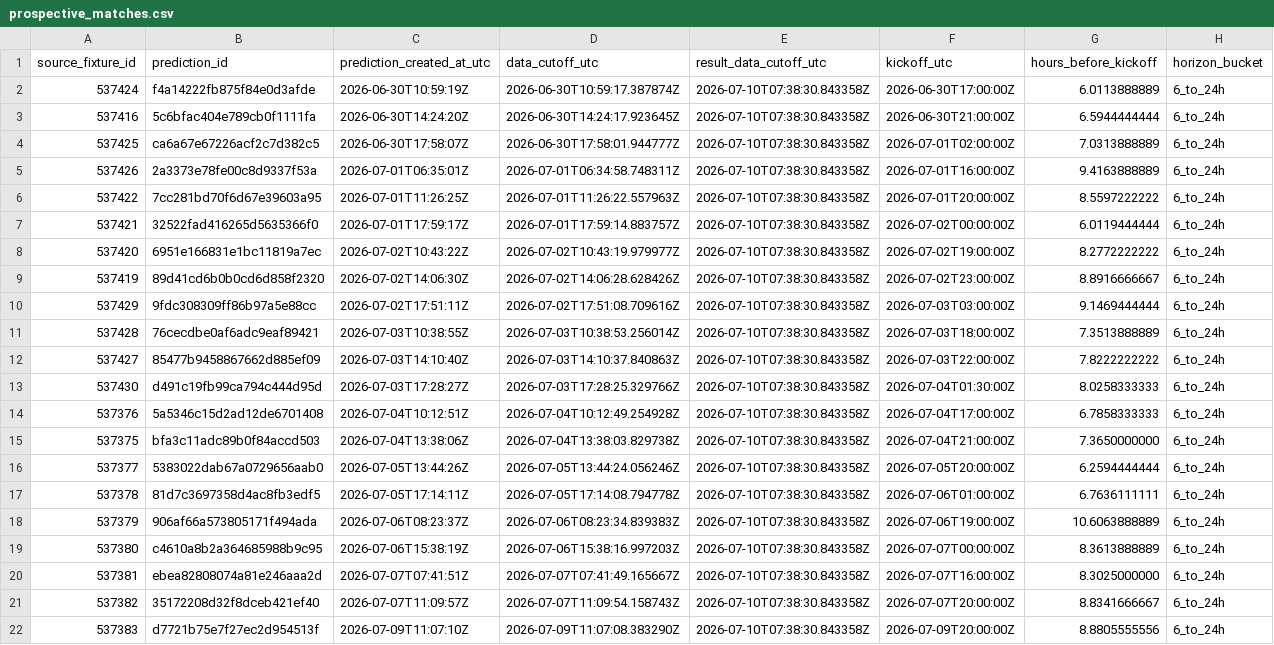
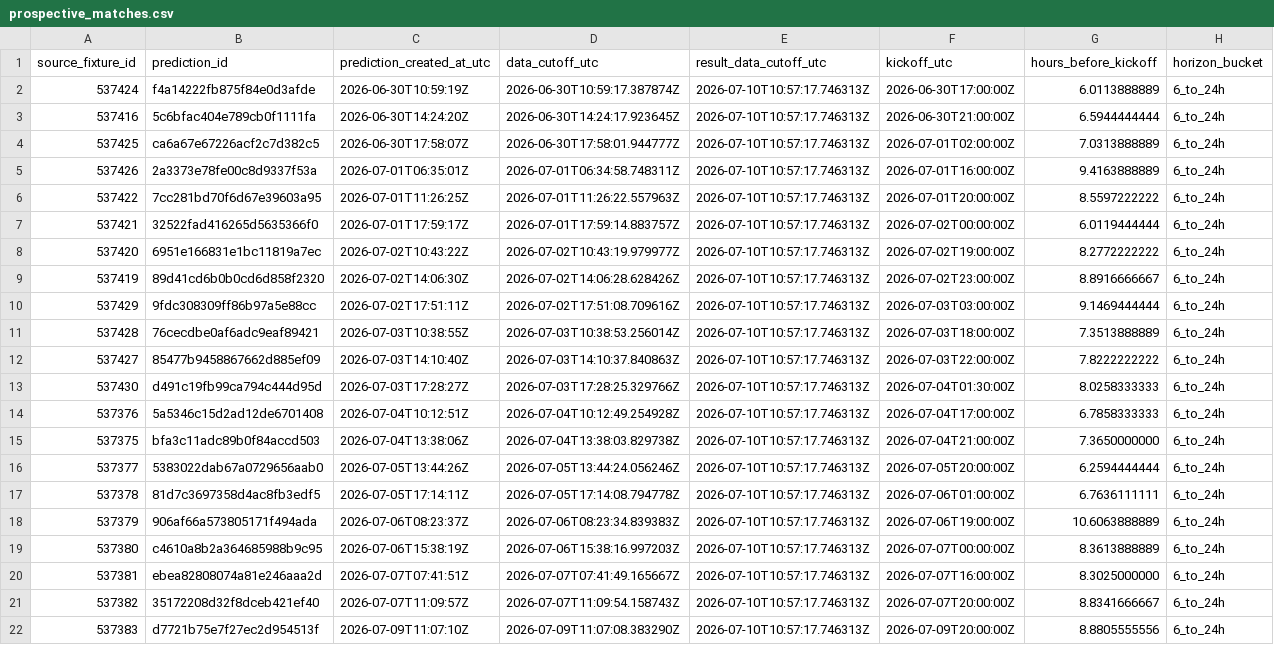
Before and after one commit to juanbrau-or/world-cup-2026-predictions, a CSV file: prospective_matches.csv, drawn as a sheet; only a part is shown; the diff names each change by its address in the sheet, - before the commit and + after, or states it on an @@ line.

```diff
--- a/prospective_matches.csv
+++ b/prospective_matches.csv
-E2:E22 (result_data_cutoff_utc): 2026-07-10T07:38:30.843358Z
+E2:E22 (result_data_cutoff_utc): 2026-07-10T10:57:17.746313Z
```
Also changed, not shown: latest.csv, shadow/contextual_latest.csv, 17 other files.
